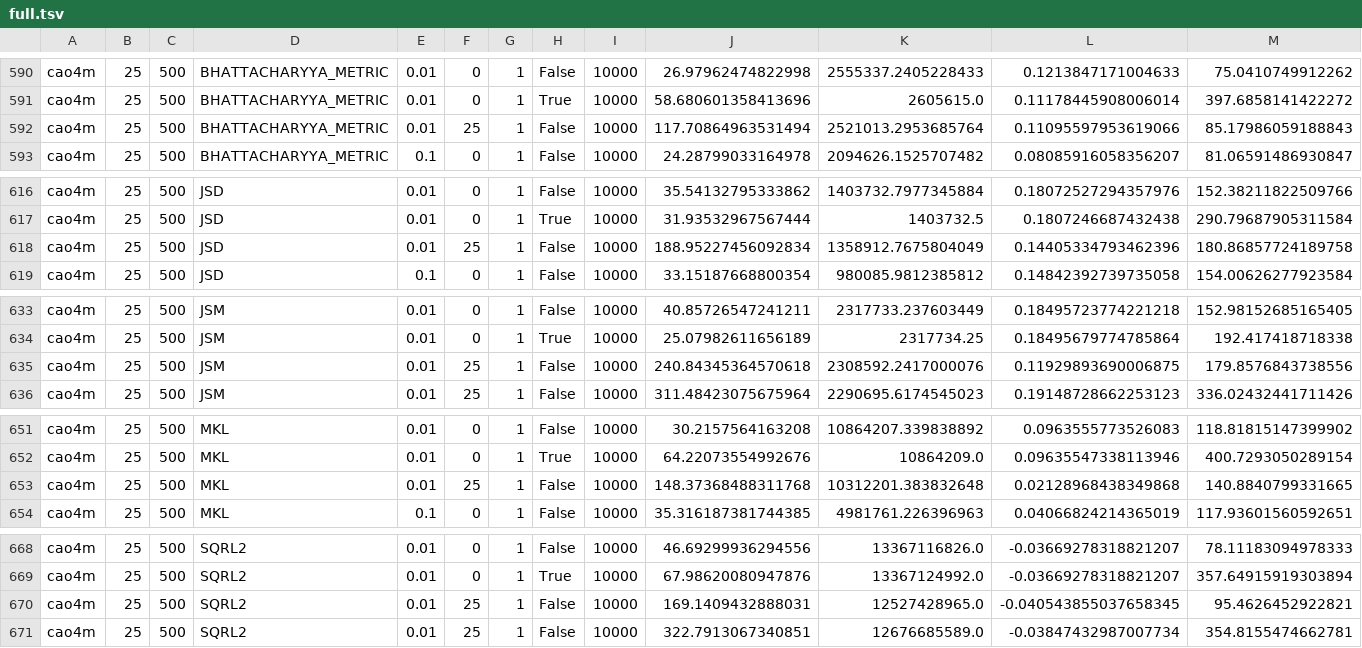
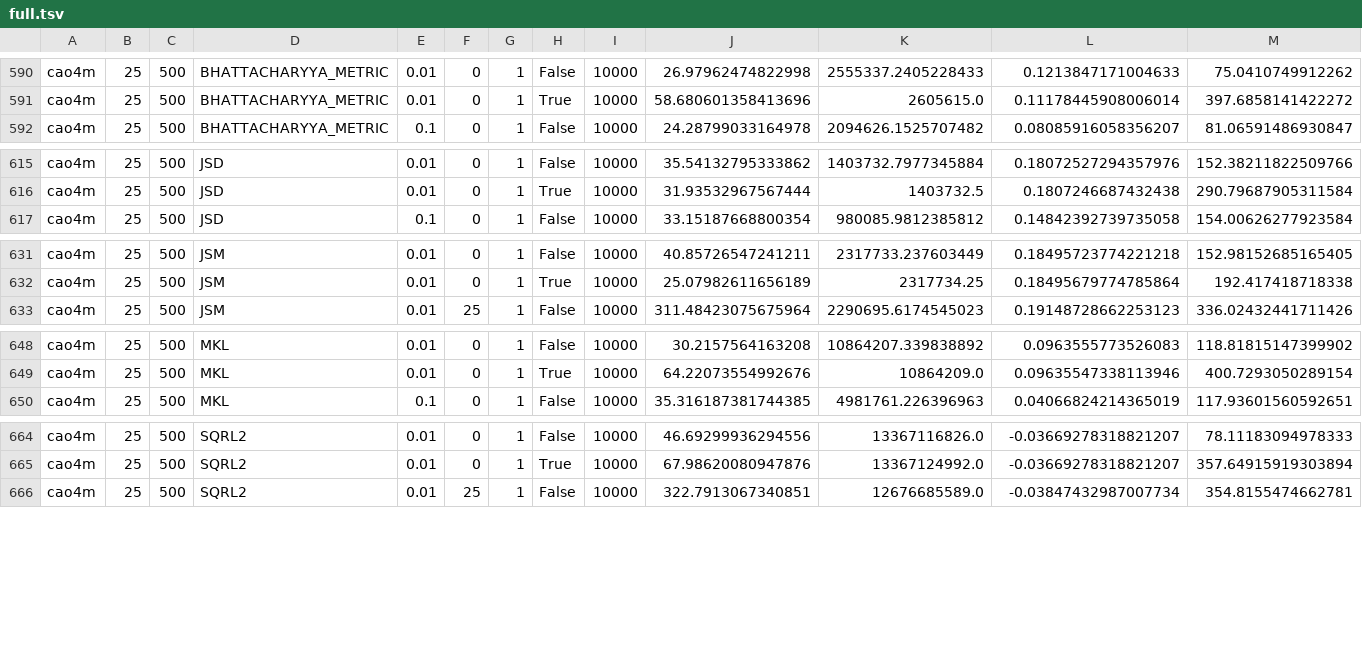
Before and after one commit to dnbaker/minicore-experiments, a TSV file: pipeline_exp/full.tsv, drawn as a sheet; only a part is shown, gaps mark what is left out; rows hold the shown columns only; the diff covers the shown part only; the diff names each change by its address in the sheet, - before the commit and + after, or states it on an @@ line.

```diff
--- a/pipeline_exp/full.tsv
+++ b/pipeline_exp/full.tsv
-row 592: cao4m | 25 | 500 | BHATTACHARYYA_METRIC | 0.01 | 25 | 1 | False | 10000 | 117.70864963531494 | 2521013.2953685764 | 0.11095597953619066 | 85.17986059188843
-row 618: cao4m | 25 | 500 | JSD | 0.01 | 25 | 1 | False | 10000 | 188.95227456092834 | 1358912.7675804049 | 0.14405334793462396 | 180.86857724189758
-row 635: cao4m | 25 | 500 | JSM | 0.01 | 25 | 1 | False | 10000 | 240.84345364570618 | 2308592.2417000076 | 0.11929893690006875 | 179.8576843738556
-row 653: cao4m | 25 | 500 | MKL | 0.01 | 25 | 1 | False | 10000 | 148.37368488311768 | 10312201.383832648 | 0.02128968438349868 | 140.8840799331665
-row 670: cao4m | 25 | 500 | SQRL2 | 0.01 | 25 | 1 | False | 10000 | 169.1409432888031 | 12527428965.0 | -0.040543855037658345 | 95.4626452922821
```
Also changed, not shown: 1 removed row elsewhere in this file, 1 other file.
